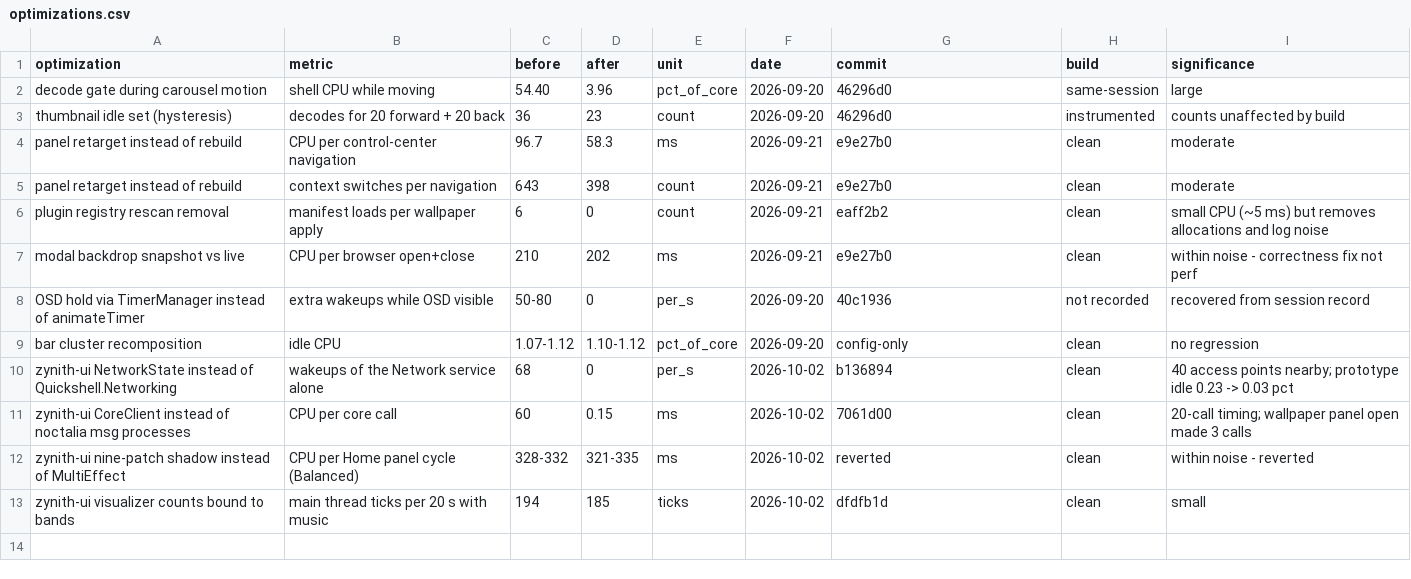
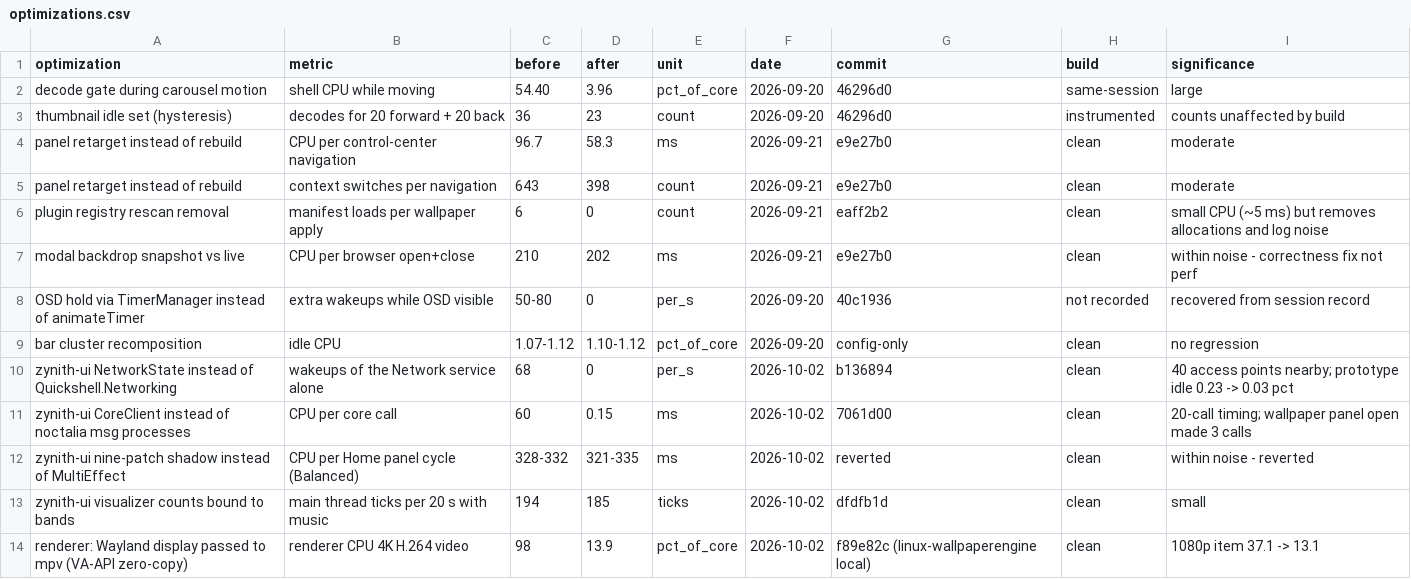
Before and after one commit to adhitya-zynastra/zynith-shell-docs, a CSV file: 03_Performance/benchmarks/optimizations.csv, drawn as a sheet; the diff names each change by its address in the sheet, - before the commit and + after, or states it on an @@ line.

Commit message:
docs: O-14 video wallpapers decoded on the GPU
Renderer patch passes the Wayland display to mpv: 4K video 98 % -> 13.9 %, 1080p 37.1 -> 13.1 %.
Amends the live-wallpaper benchmark's wrong claim that hwdec was never configured.

```diff
--- a/03_Performance/benchmarks/optimizations.csv
+++ b/03_Performance/benchmarks/optimizations.csv
+row 14: renderer: Wayland display passed to mpv (VA-API zero-copy) | renderer CPU 4K H.264 video | 98 | 13.9 | pct_of_core | 2026-10-02 | f89e82c (linux-wallpaperengine local) | clean | 1080p item 37.1 -> 13.1
```
Also changed, not shown: 2 other files.
